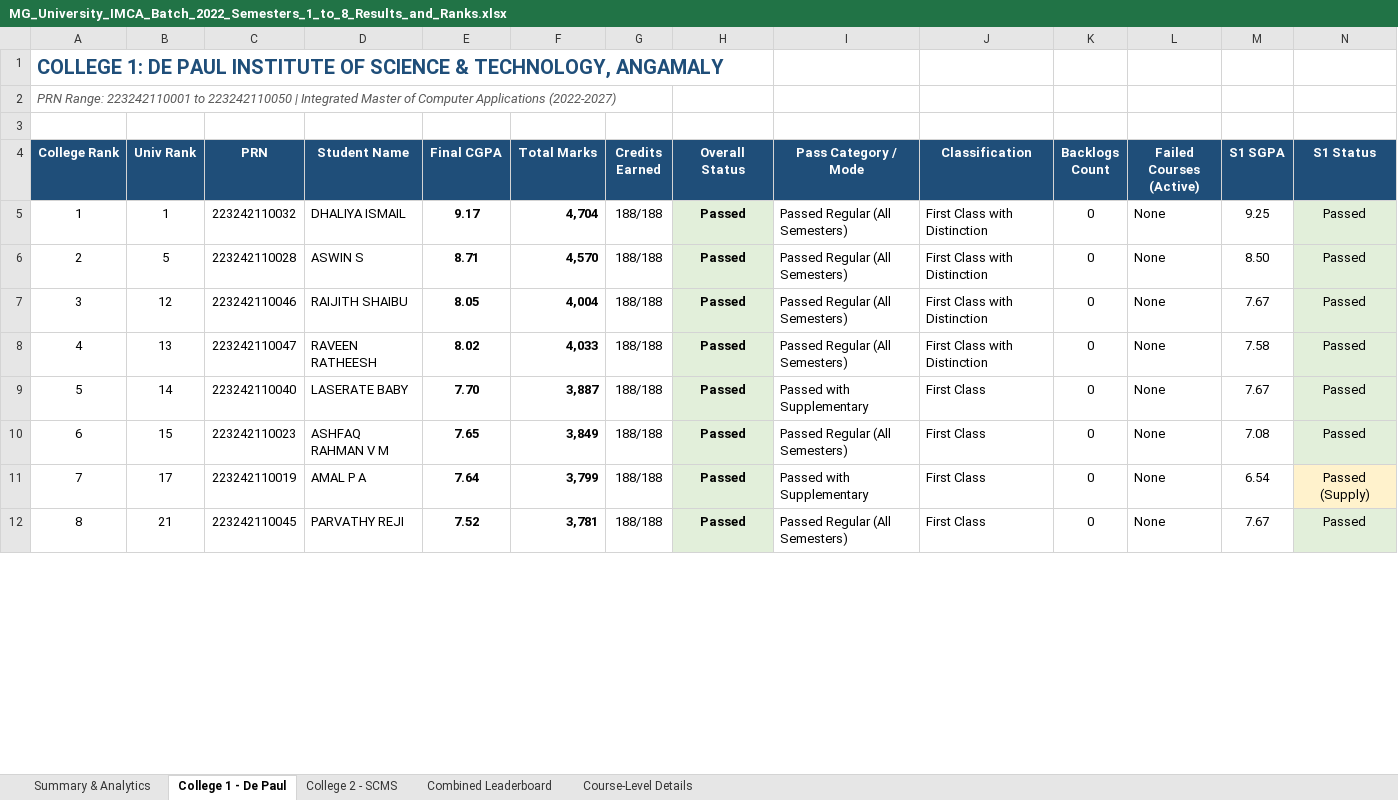
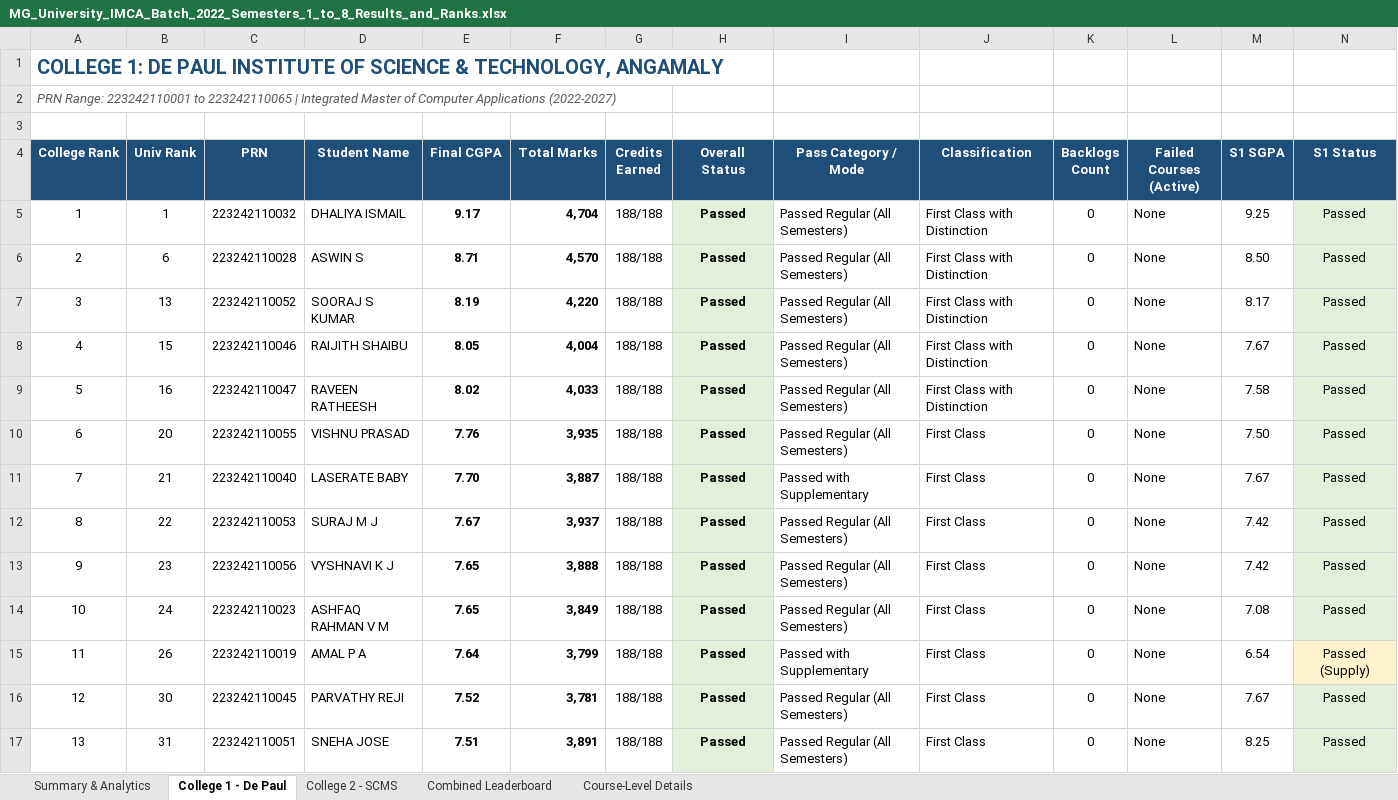
Before and after one commit to alancjoju-003/imca-results, an Excel workbook: MG_University_IMCA_Batch_2022_Semesters_1_to_8_Results_and_Ranks.xlsx, sheet College 1 - De Paul, drawn as a sheet; only a part is shown; values as stored, in another font and other column widths than the file's, no borders; addresses are those after the commit; rows hold the shown columns only; the diff covers the shown part only; the diff names each change by its address in the sheet, - before the commit and + after, or states it on an @@ line.

```diff
--- a/MG_University_IMCA_Batch_2022_Semesters_1_to_8_Results_and_Ranks.xlsx (sheet College 1 - De Paul)
+++ b/MG_University_IMCA_Batch_2022_Semesters_1_to_8_Results_and_Ranks.xlsx (sheet College 1 - De Paul)
@@ column A (College Rank) renumbered between rows 2 and 46 @@
-B6 (Univ Rank): 5
+B6 (Univ Rank): 6
+row 7: 3 | 13 | 223242110052 | SOORAJ S KUMAR | 8.19 | 4,220 | 188/188 | Passed | Passed Regular (All Semesters) | First Class with Distinction | 0 | None | 8.17 | Passed
-B8 (Univ Rank): 12
+B8 (Univ Rank): 15
-B9 (Univ Rank): 13
+B9 (Univ Rank): 16
+row 10: 6 | 20 | 223242110055 | VISHNU PRASAD | 7.76 | 3,935 | 188/188 | Passed | Passed Regular (All Semesters) | First Class | 0 | None | 7.50 | Passed
-B11 (Univ Rank): 14
+B11 (Univ Rank): 21
+row 12: 8 | 22 | 223242110053 | SURAJ M J | 7.67 | 3,937 | 188/188 | Passed | Passed Regular (All Semesters) | First Class | 0 | None | 7.42 | Passed
+row 13: 9 | 23 | 223242110056 | VYSHNAVI K J | 7.65 | 3,888 | 188/188 | Passed | Passed Regular (All Semesters) | First Class | 0 | None | 7.42 | Passed
-B14 (Univ Rank): 15
+B14 (Univ Rank): 24
-B15 (Univ Rank): 17
+B15 (Univ Rank): 26
-B16 (Univ Rank): 21
+B16 (Univ Rank): 30
+row 17: 13 | 31 | 223242110051 | SNEHA JOSE | 7.51 | 3,891 | 188/188 | Passed | Passed Regular (All Semesters) | First Class | 0 | None | 8.25 | Passed
```
Also changed, not shown: 29 edited cells elsewhere in this sheet, sheet Course-Level Details, sheet College 2 - SCMS, sheet Combined Leaderboard, sheet Summary & Analytics, 5 other files.
